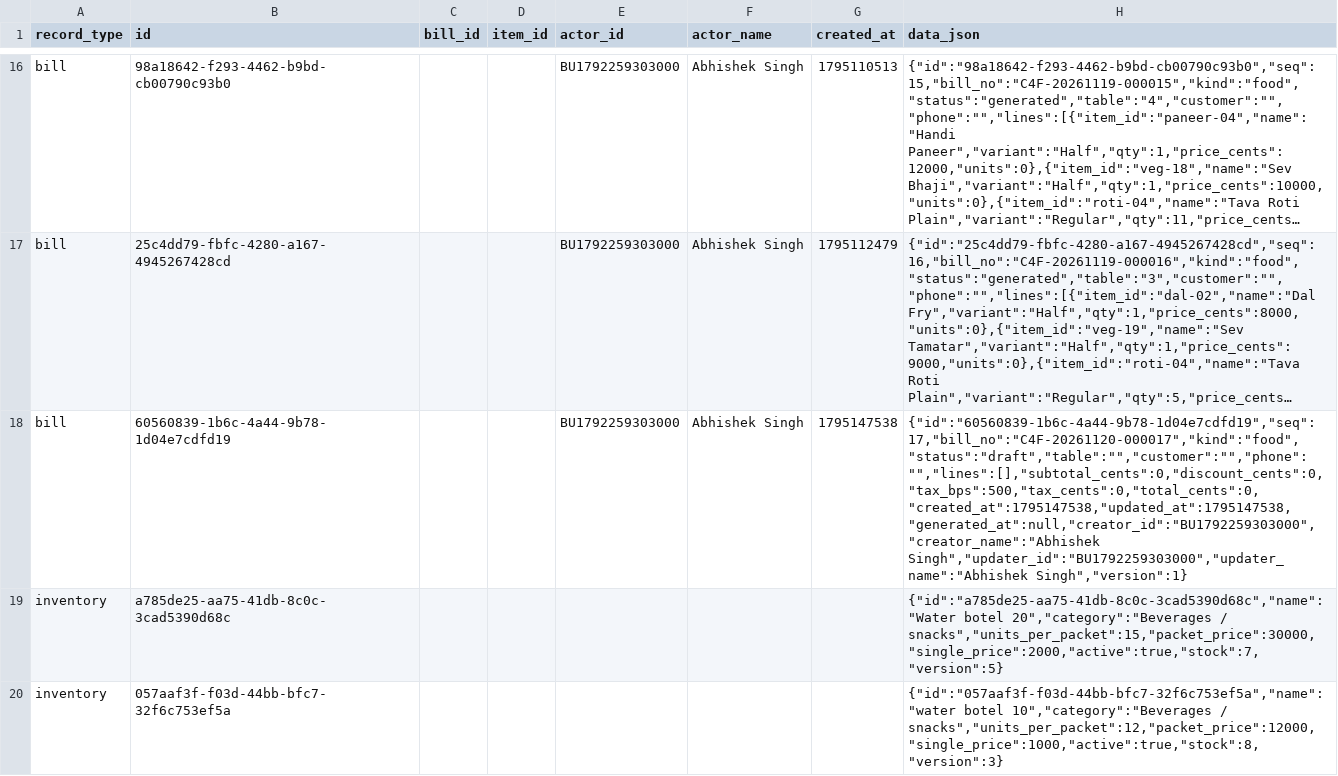
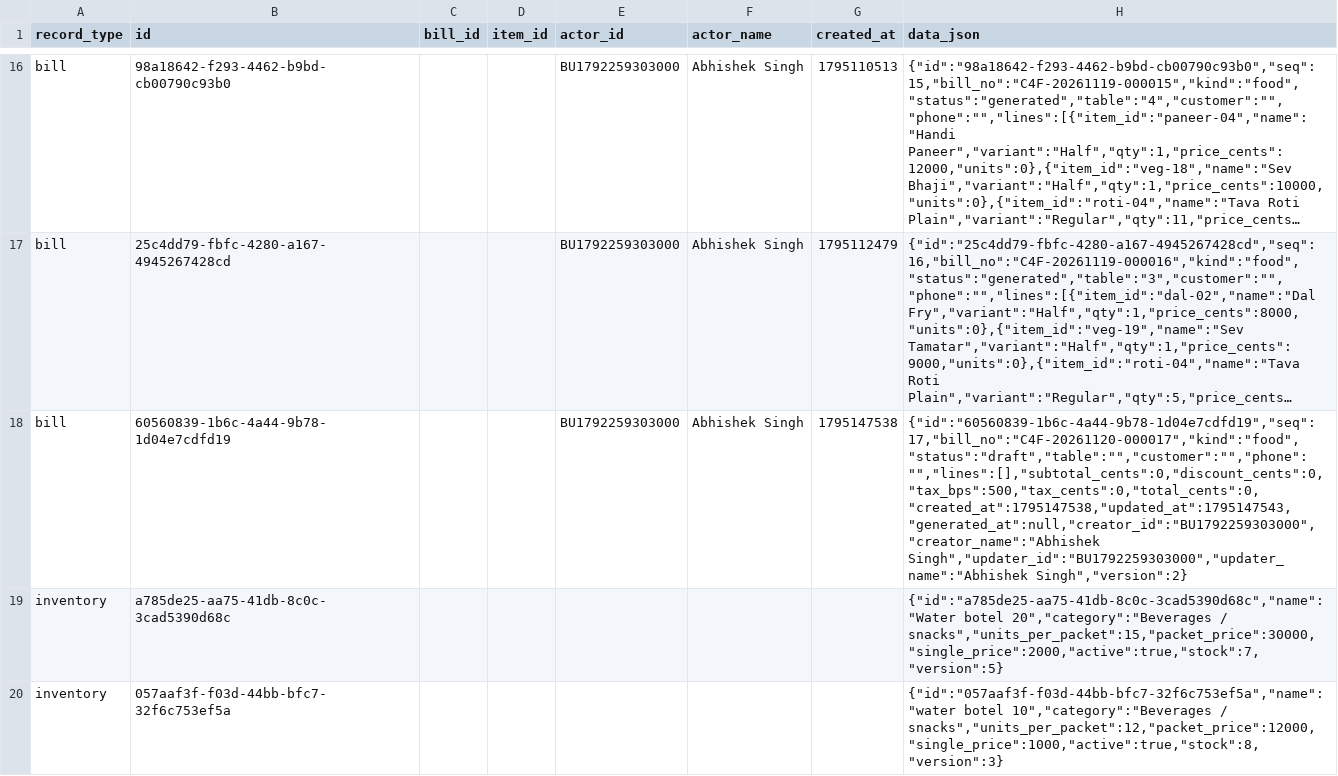
Before and after one commit to BRIJBHAN-SINGH234/call4all, a CSV file: data/billing-records.csv, drawn as a sheet; only a part is shown, gaps mark what is left out; long unchanged cells end in …; the diff covers the shown part only; the diff names each change by its address in the sheet, - before the commit and + after, or states it on an @@ line.

Commit message:
Update shared billing CSV [skip ci]

```diff
--- a/data/billing-records.csv
+++ b/data/billing-records.csv
-H18 (data_json): {"id":"60560839-1b6c-4a44-9b78-1d04e7cdfd19","seq":17,"bill_no":"C4F-20261120-000017","kind":"food","status":"draft","table":"","customer":"","phone":"","lines":[],"subtotal_cents":0,"discount_cents":0,"tax_bps":500,"tax_cents":0,"total_cents":0,"created_at":1795147538,"updated_at":1795147538,"generated_at":null,"creator_id":"BU1792259303000","creator_name":"Abhishek Singh","updater_id":"BU1792259303000","updater_name":"Abhishek Singh","version":1}
+H18 (data_json): {"id":"60560839-1b6c-4a44-9b78-1d04e7cdfd19","seq":17,"bill_no":"C4F-20261120-000017","kind":"food","status":"draft","table":"","customer":"","phone":"","lines":[],"subtotal_cents":0,"discount_cents":0,"tax_bps":500,"tax_cents":0,"total_cents":0,"created_at":1795147538,"updated_at":1795147543,"generated_at":null,"creator_id":"BU1792259303000","creator_name":"Abhishek Singh","updater_id":"BU1792259303000","updater_name":"Abhishek Singh","version":2}
```
Also changed, not shown: 2 added rows elsewhere in this file.
